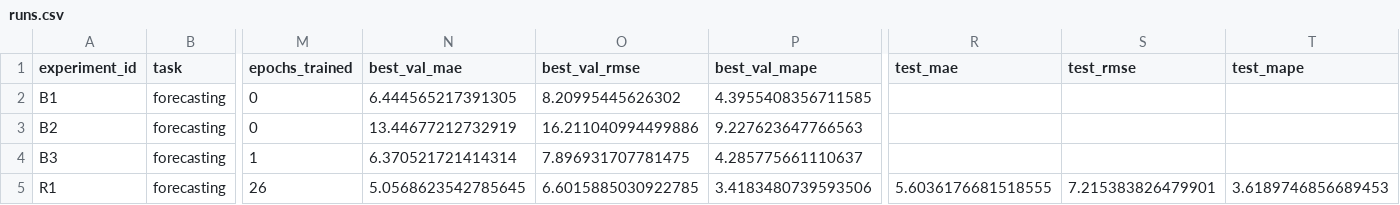
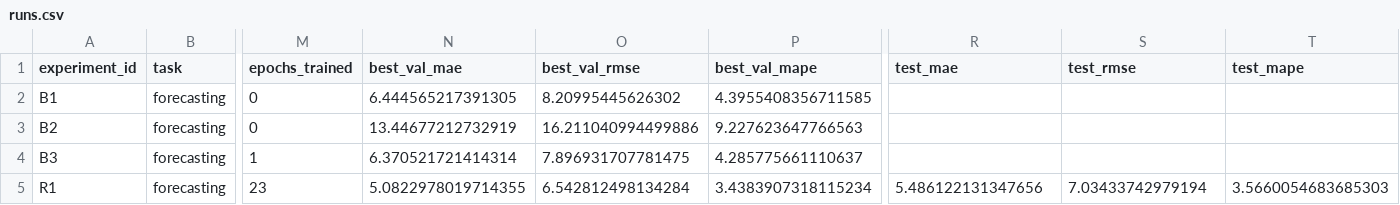
Before and after one commit to MalyarAnastasia/AI-Engineering, a CSV file: homeworks/HW12/artifacts/runs.csv, drawn as a sheet; only a part is shown, gaps mark what is left out; the diff names each change by its address in the sheet, - before the commit and + after, or states it on an @@ line.

```diff
--- a/homeworks/HW12/artifacts/runs.csv
+++ b/homeworks/HW12/artifacts/runs.csv
-M5 (epochs_trained): 26
+M5 (epochs_trained): 23
-N5 (best_val_mae): 5.0568623542785645
+N5 (best_val_mae): 5.0822978019714355
-O5 (best_val_rmse): 6.6015885030922785
+O5 (best_val_rmse): 6.542812498134284
-P5 (best_val_mape): 3.4183480739593506
+P5 (best_val_mape): 3.4383907318115234
-R5 (test_mae): 5.6036176681518555
+R5 (test_mae): 5.486122131347656
-S5 (test_rmse): 7.215383826479901
+S5 (test_rmse): 7.03433742979194
-T5 (test_mape): 3.6189746856689453
+T5 (test_mape): 3.5660054683685303
```
Also changed, not shown: 8 other files.
